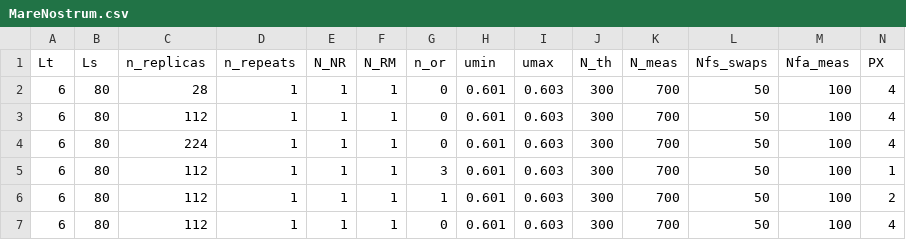
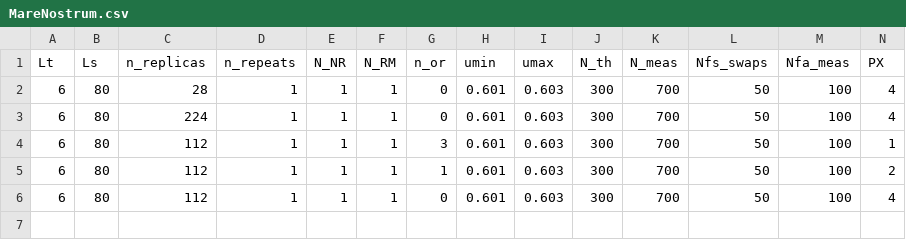
Before and after one commit to fzierler/LLR_HiRep_heatbath_input, a CSV file: input/MareNostrum.csv, drawn as a sheet; only a part is shown; rows hold the shown columns only; the diff names each change by its address in the sheet, - before the commit and + after, or states it on an @@ line.

Commit message:
- [Run-Update]: MareNostrum.csv and MareNostrum_strong.csv update.

```diff
--- a/input/MareNostrum.csv
+++ b/input/MareNostrum.csv
-row 3: 6 | 80 | 112 | 1 | 1 | 1 | 0 | 0.601 | 0.603 | 300 | 700 | 50 | 100 | 4
```
Also changed, not shown: input/MareNostrum_strong.csv.
